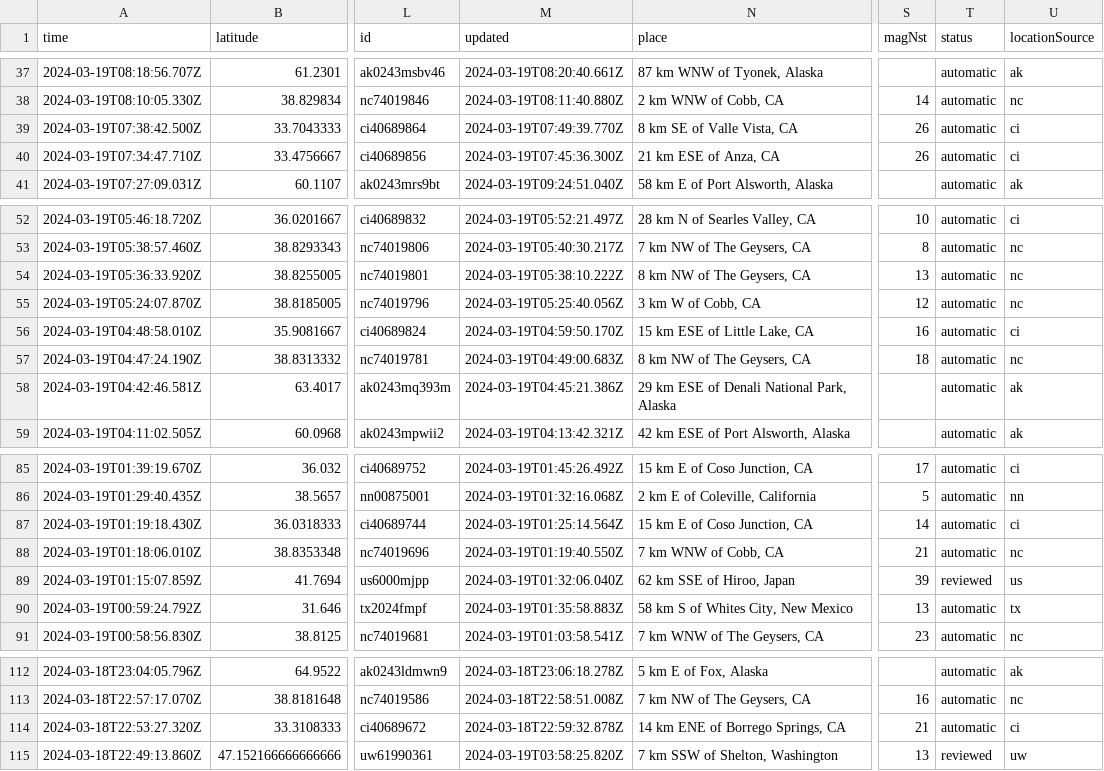
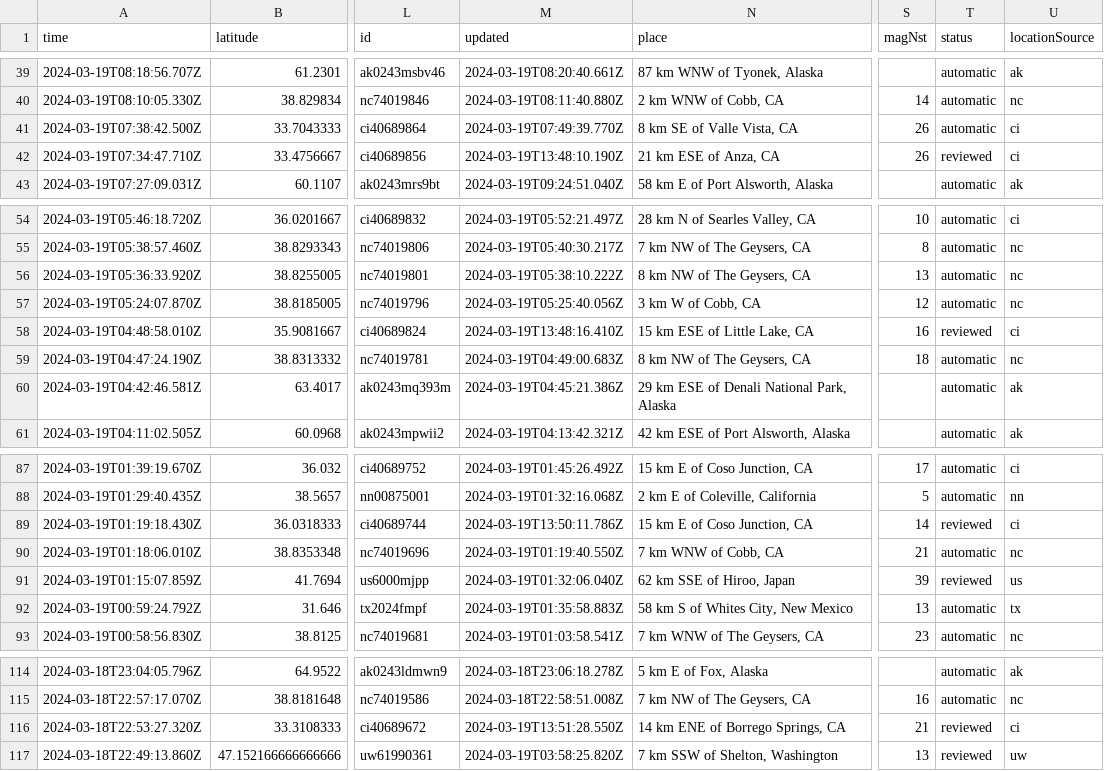
Before and after one commit to namakshenas/Github-Action-Data-Pipeline, a CSV file: usgs_current.csv, drawn as a sheet; only a part is shown, gaps mark what is left out; addresses are those after the commit; the diff covers the shown part only; the diff names each change by its address in the sheet, - before the commit and + after, or states it on an @@ line.

```diff
--- a/usgs_current.csv
+++ b/usgs_current.csv
-M42 (updated): 2024-03-19T07:45:36.300Z
+M42 (updated): 2024-03-19T13:48:10.190Z
-T42 (status): automatic
+T42 (status): reviewed
-M58 (updated): 2024-03-19T04:59:50.170Z
+M58 (updated): 2024-03-19T13:48:16.410Z
-T58 (status): automatic
+T58 (status): reviewed
-M89 (updated): 2024-03-19T01:25:14.564Z
+M89 (updated): 2024-03-19T13:50:11.786Z
-T89 (status): automatic
+T89 (status): reviewed
-M116 (updated): 2024-03-18T22:59:32.878Z
+M116 (updated): 2024-03-19T13:51:28.550Z
-T116 (status): automatic
+T116 (status): reviewed
```
Also changed, not shown: 2 added rows, 3 removed rows and 10 edited cells elsewhere in this file.
